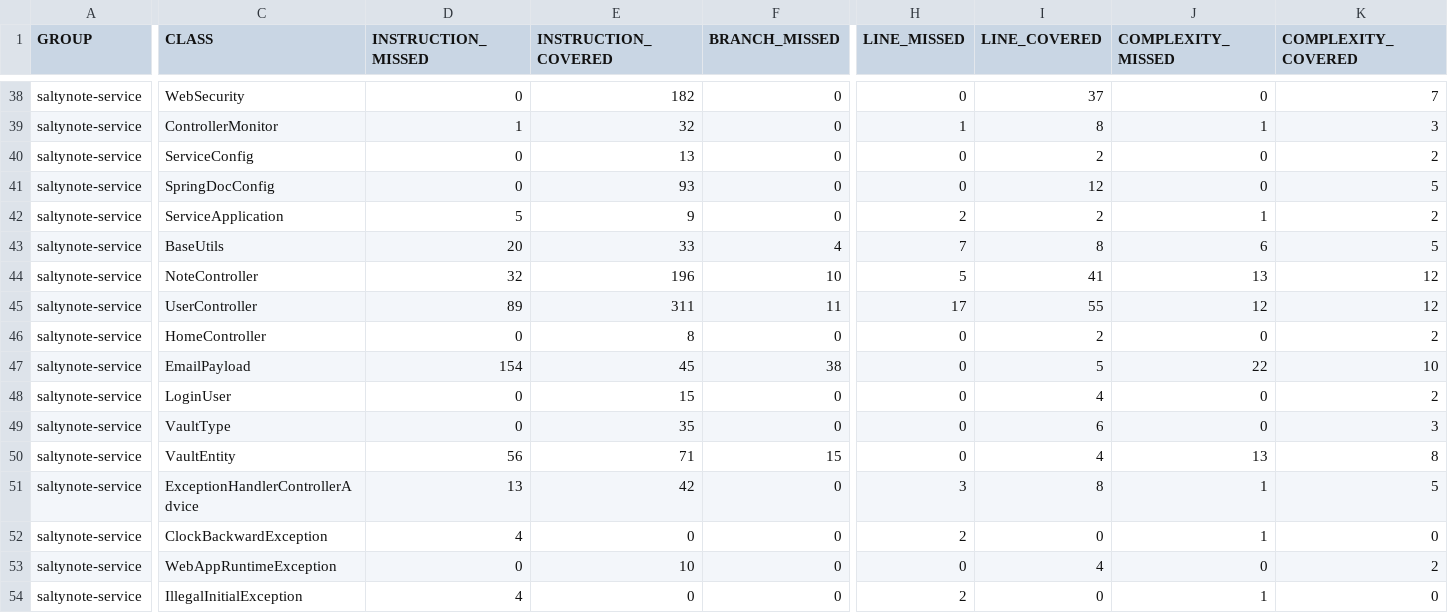
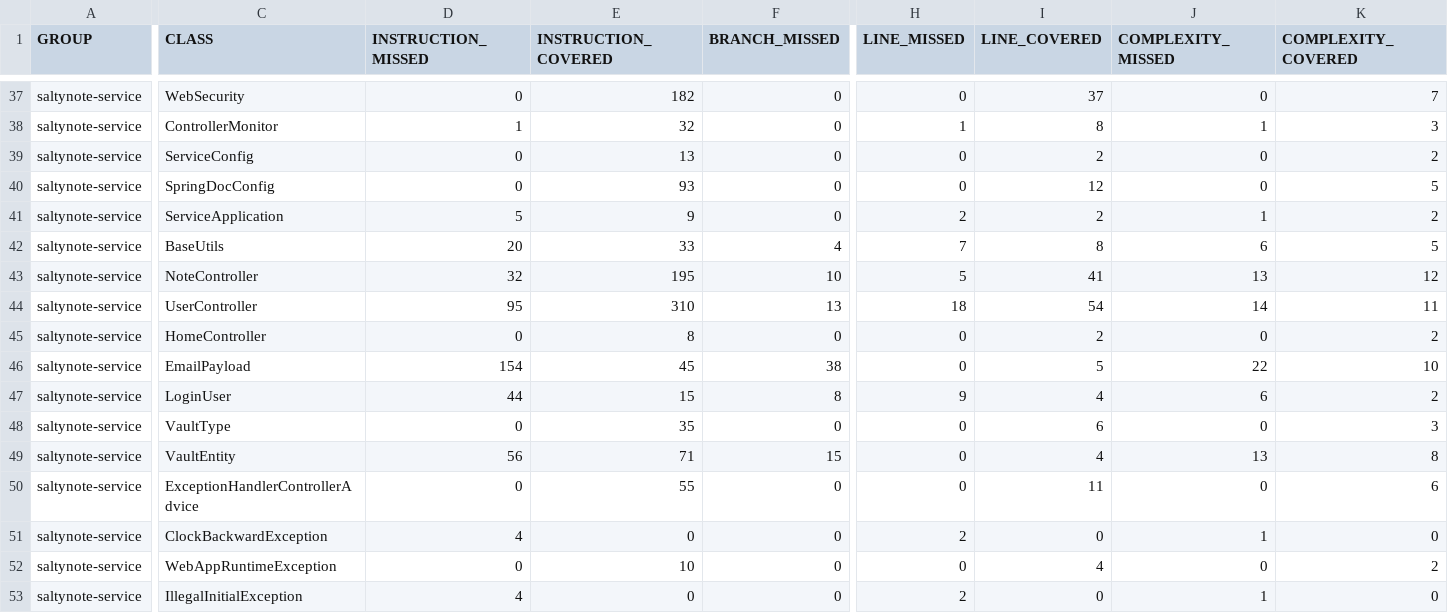
Before and after one commit to SaltyNote/saltynote-service, a CSV file: jacoco/jacoco.csv, drawn as a sheet; only a part is shown, gaps mark what is left out; addresses are those after the commit; the diff covers the shown part only; the diff names each change by its address in the sheet, - before the commit and + after, or states it on an @@ line.

```diff
--- a/jacoco/jacoco.csv
+++ b/jacoco/jacoco.csv
-E43 (INSTRUCTION_COVERED): 196
+E43 (INSTRUCTION_COVERED): 195
-D44 (INSTRUCTION_MISSED): 89
+D44 (INSTRUCTION_MISSED): 95
-E44 (INSTRUCTION_COVERED): 311
+E44 (INSTRUCTION_COVERED): 310
-F44 (BRANCH_MISSED): 11
+F44 (BRANCH_MISSED): 13
-H44 (LINE_MISSED): 17
+H44 (LINE_MISSED): 18
-I44 (LINE_COVERED): 55
+I44 (LINE_COVERED): 54
-J44 (COMPLEXITY_MISSED): 12
+J44 (COMPLEXITY_MISSED): 14
-K44 (COMPLEXITY_COVERED): 12
+K44 (COMPLEXITY_COVERED): 11
-D47 (INSTRUCTION_MISSED): 0
+D47 (INSTRUCTION_MISSED): 44
-F47 (BRANCH_MISSED): 0
+F47 (BRANCH_MISSED): 8
-H47 (LINE_MISSED): 0
+H47 (LINE_MISSED): 9
-J47 (COMPLEXITY_MISSED): 0
+J47 (COMPLEXITY_MISSED): 6
-D50 (INSTRUCTION_MISSED): 13
+D50 (INSTRUCTION_MISSED): 0
-E50 (INSTRUCTION_COVERED): 42
+E50 (INSTRUCTION_COVERED): 55
-H50 (LINE_MISSED): 3
+H50 (LINE_MISSED): 0
-I50 (LINE_COVERED): 8
+I50 (LINE_COVERED): 11
-J50 (COMPLEXITY_MISSED): 1
+J50 (COMPLEXITY_MISSED): 0
-K50 (COMPLEXITY_COVERED): 5
+K50 (COMPLEXITY_COVERED): 6
```
Also changed, not shown: 1 removed row and 51 edited cells elsewhere in this file, 58 other files.
